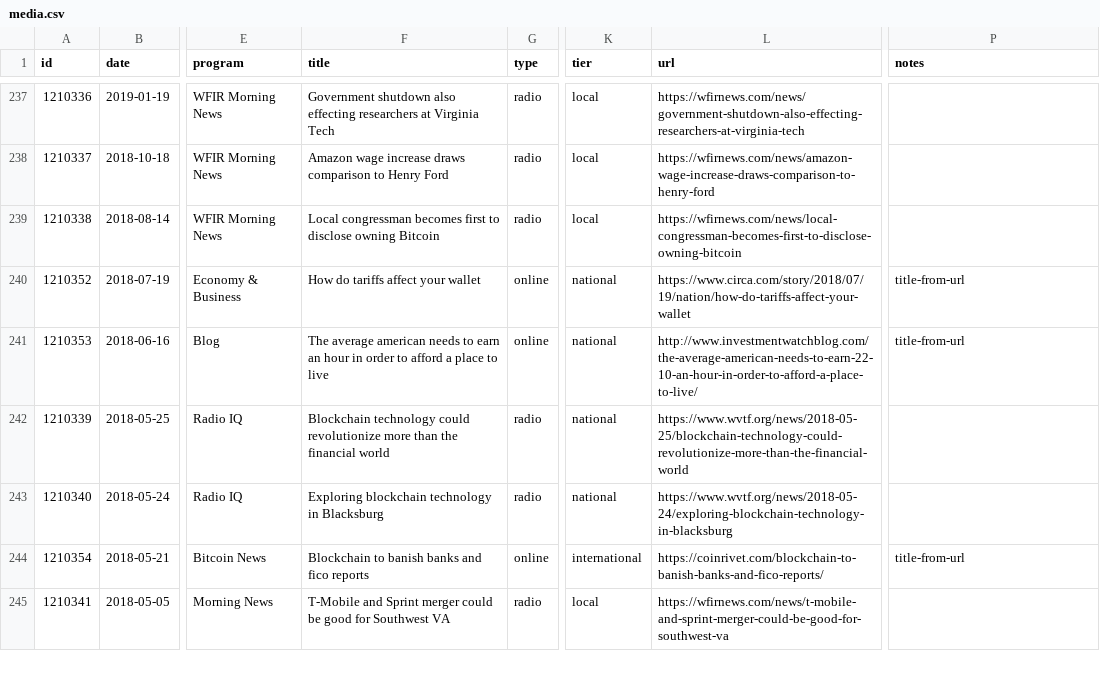
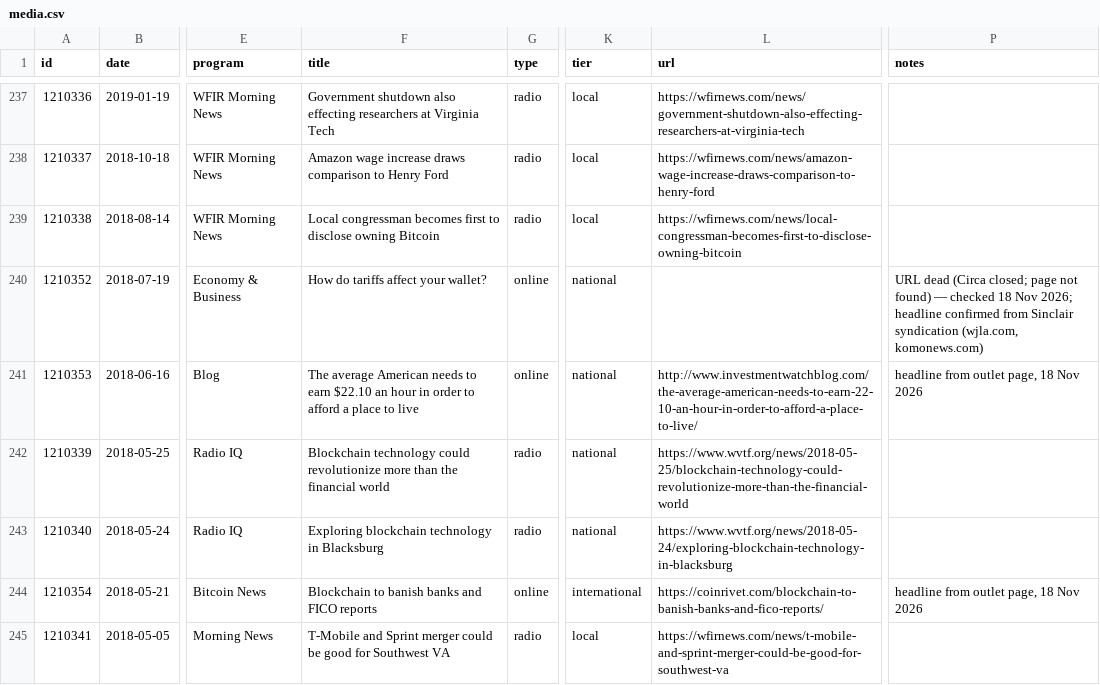
Before and after one commit to david-bieri/david-bieri.github.io, a CSV file: data/media.csv, drawn as a sheet; only a part is shown, gaps mark what is left out; the diff covers the shown part only; the diff names each change by its address in the sheet, - before the commit and + after, or states it on an @@ line.

```diff
--- a/data/media.csv
+++ b/data/media.csv
-F240 (title): How do tariffs affect your wallet
+F240 (title): How do tariffs affect your wallet?
-L240 (url): https://www.circa.com/story/2018/07/19/nation/how-do-tariffs-affect-your-wallet
+L240 (url): (empty)
-P240 (notes): title-from-url
+P240 (notes): URL dead (Circa closed; page not found) — checked 18 Nov 2026; headline confirmed from Sinclair syndication (wjla.com, komonews.com)
-F241 (title): The average american needs to earn an hour…
+F241 (title): The average American needs to earn $22.10 an hour…
-P241 (notes): title-from-url
+P241 (notes): headline from outlet page, 18 Nov 2026
-F244 (title): Blockchain to banish banks and fico reports
+F244 (title): Blockchain to banish banks and FICO reports
-P244 (notes): title-from-url
+P244 (notes): headline from outlet page, 18 Nov 2026
```
Also changed, not shown: 76 edited cells elsewhere in this file, 1 other file.
